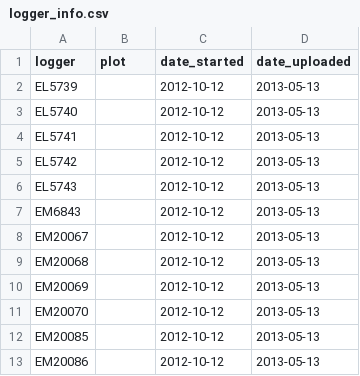
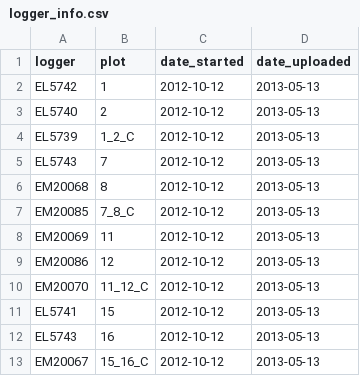
Before and after one commit to pbadler/ExperimentTests, a CSV file: data/soil_moist_data/2013_Spring/logger_info.csv, drawn as a sheet.

```diff
--- a/data/soil_moist_data/2013_Spring/logger_info.csv
+++ b/data/soil_moist_data/2013_Spring/logger_info.csv
@@ -1,13 +1,13 @@
 logger,plot,date_started,date_uploaded
-EL5739,,2012-10-12,2013-05-13
-EL5740,,2012-10-12,2013-05-13
-EL5741,,2012-10-12,2013-05-13
-EL5742,,2012-10-12,2013-05-13
-EL5743,,2012-10-12,2013-05-13
-EM6843,,2012-10-12,2013-05-13
-EM20067,,2012-10-12,2013-05-13
-EM20068,,2012-10-12,2013-05-13
-EM20069,,2012-10-12,2013-05-13
-EM20070,,2012-10-12,2013-05-13
-EM20085,,2012-10-12,2013-05-13
-EM20086,,2012-10-12,2013-05-13
+EL5742,1,2012-10-12,2013-05-13
+EL5740,2,2012-10-12,2013-05-13
+EL5739,1_2_C,2012-10-12,2013-05-13
+EL5743,7,2012-10-12,2013-05-13
+EM20068,8,2012-10-12,2013-05-13
+EM20085,7_8_C,2012-10-12,2013-05-13
+EM20069,11,2012-10-12,2013-05-13
+EM20086,12,2012-10-12,2013-05-13
+EM20070,11_12_C,2012-10-12,2013-05-13
+EL5741,15,2012-10-12,2013-05-13
+EL5743,16,2012-10-12,2013-05-13
+EM20067,15_16_C,2012-10-12,2013-05-13
```
Also changed, not shown: data/soil_moist_data/2013_Fall/logger_info.csv, data/soil_moist_data/2014_Spring/logger_info.csv, 18 other files.
